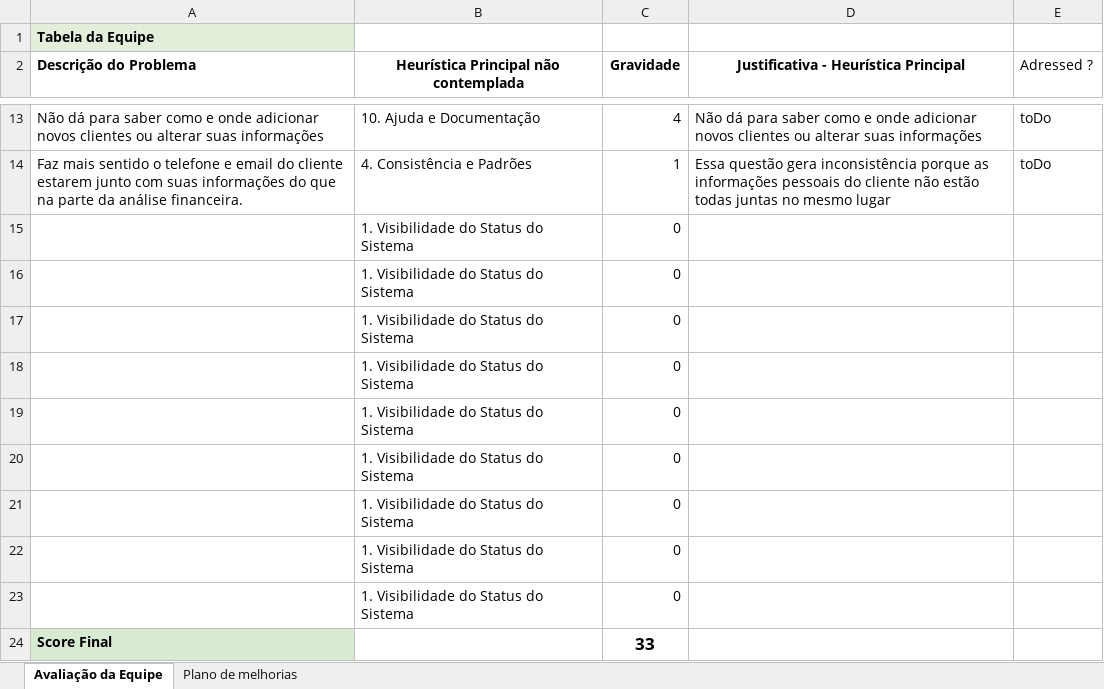
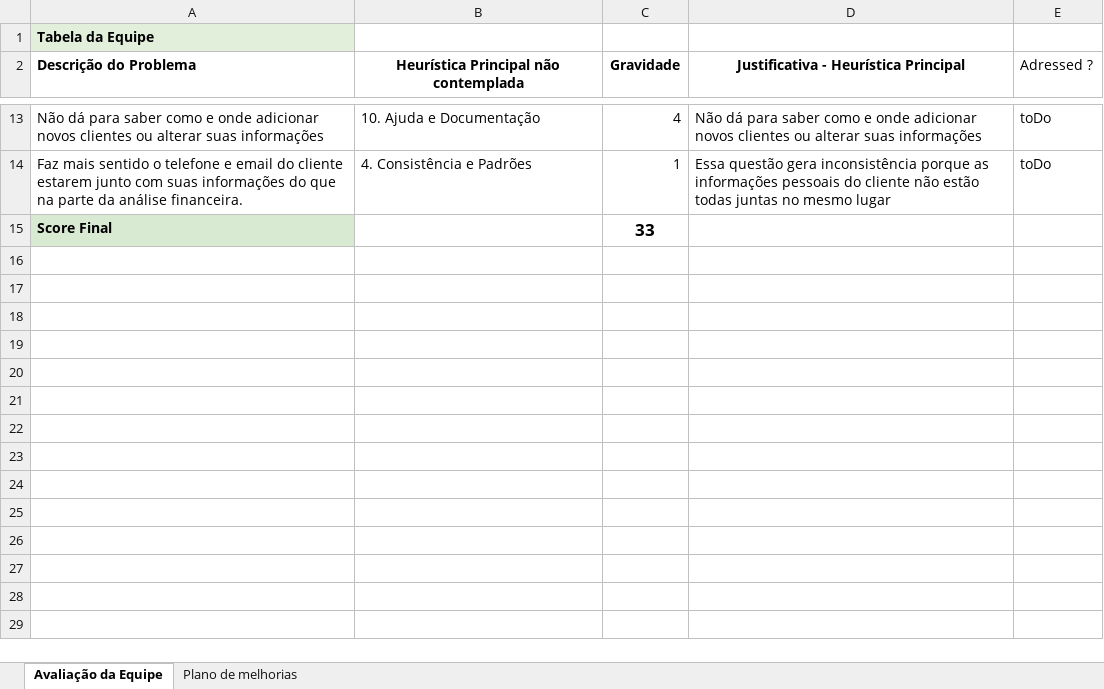
Before and after one commit to PedroBittarBarao/Projeto_CoDes, an Excel workbook: Feedback.xlsx, sheet Avaliação da Equipe, drawn as a sheet; only a part is shown, gaps mark what is left out; values as stored, in another font and other column widths than the file's, no borders; the diff names each change by its address in the sheet, - before the commit and + after, or states it on an @@ line.

Commit message:
Exclusão de linhas vazias

```diff
--- a/Feedback.xlsx (sheet Avaliação da Equipe)
+++ b/Feedback.xlsx (sheet Avaliação da Equipe)
-row 15:  | 1. Visibilidade do Status do Sistema | 0
-row 16:  | 1. Visibilidade do Status do Sistema | 0
-row 17:  | 1. Visibilidade do Status do Sistema | 0
-row 18:  | 1. Visibilidade do Status do Sistema | 0
-row 19:  | 1. Visibilidade do Status do Sistema | 0
-row 20:  | 1. Visibilidade do Status do Sistema | 0
-row 21:  | 1. Visibilidade do Status do Sistema | 0
-row 22:  | 1. Visibilidade do Status do Sistema | 0
-row 23:  | 1. Visibilidade do Status do Sistema | 0
```
